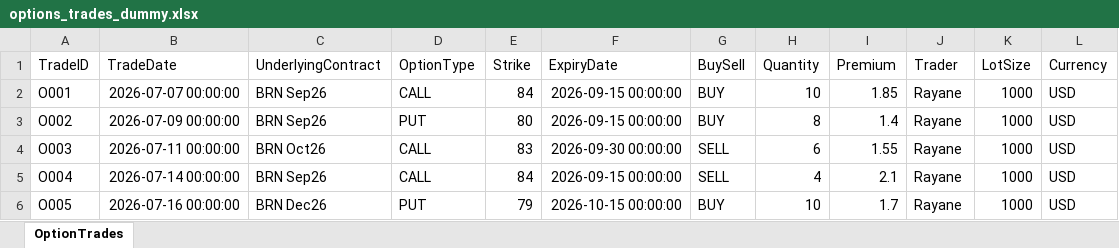
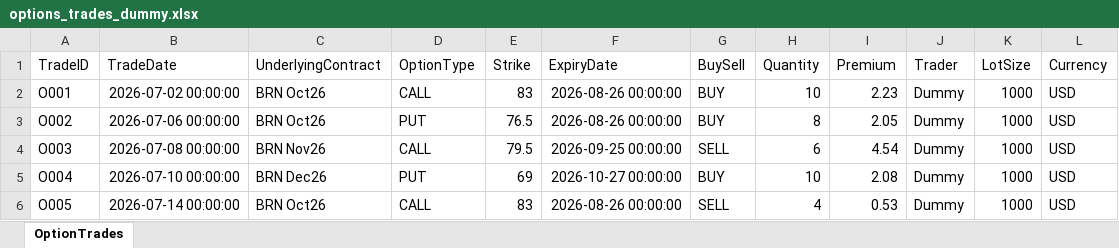
Before and after one commit to RM-GITH/PnL---Dashboard, an Excel workbook: options_trades_dummy.xlsx, sheet OptionTrades, drawn as a sheet; only a part is shown; values as stored, in another font and other column widths than the file's, no borders; the diff covers the shown part only; the diff names each change by its address in the sheet, - before the commit and + after, or states it on an @@ line.

```diff
--- a/options_trades_dummy.xlsx (sheet OptionTrades)
+++ b/options_trades_dummy.xlsx (sheet OptionTrades)
-B2 (TradeDate): 2026-07-07 00:00:00
+B2 (TradeDate): 2026-07-02 00:00:00
-C2:C3 (UnderlyingContract): BRN Sep26
+C2:C3 (UnderlyingContract): BRN Oct26
-E2 (Strike): 84
+E2 (Strike): 83
-F2:F3 (ExpiryDate): 2026-09-15 00:00:00
+F2:F3 (ExpiryDate): 2026-08-26 00:00:00
-I2 (Premium): 1.85
+I2 (Premium): 2.23
-J2:J6 (Trader): Rayane
+J2:J6 (Trader): Dummy
-B3 (TradeDate): 2026-07-09 00:00:00
+B3 (TradeDate): 2026-07-06 00:00:00
-E3 (Strike): 80
+E3 (Strike): 76.5
-I3 (Premium): 1.4
+I3 (Premium): 2.05
-B4 (TradeDate): 2026-07-11 00:00:00
+B4 (TradeDate): 2026-07-08 00:00:00
-C4 (UnderlyingContract): BRN Oct26
+C4 (UnderlyingContract): BRN Nov26
-E4 (Strike): 83
+E4 (Strike): 79.5
-F4 (ExpiryDate): 2026-09-30 00:00:00
+F4 (ExpiryDate): 2026-09-25 00:00:00
-I4 (Premium): 1.55
+I4 (Premium): 4.54
-B5 (TradeDate): 2026-07-14 00:00:00
+B5 (TradeDate): 2026-07-10 00:00:00
-C5 (UnderlyingContract): BRN Sep26
+C5 (UnderlyingContract): BRN Dec26
-D5 (OptionType): CALL
+D5 (OptionType): PUT
-E5 (Strike): 84
+E5 (Strike): 69
-F5 (ExpiryDate): 2026-09-15 00:00:00
+F5 (ExpiryDate): 2026-10-27 00:00:00
-G5 (BuySell): SELL
+G5 (BuySell): BUY
-H5 (Quantity): 4
+H5 (Quantity): 10
-I5 (Premium): 2.1
+I5 (Premium): 2.08
-B6 (TradeDate): 2026-07-16 00:00:00
+B6 (TradeDate): 2026-07-14 00:00:00
-C6 (UnderlyingContract): BRN Dec26
+C6 (UnderlyingContract): BRN Oct26
-D6 (OptionType): PUT
+D6 (OptionType): CALL
-E6 (Strike): 79
+E6 (Strike): 83
-F6 (ExpiryDate): 2026-10-15 00:00:00
+F6 (ExpiryDate): 2026-08-26 00:00:00
-G6 (BuySell): BUY
+G6 (BuySell): SELL
-H6 (Quantity): 10
+H6 (Quantity): 4
-I6 (Premium): 1.7
+I6 (Premium): 0.53
```
Also changed, not shown: 2 added rows and 41 edited cells elsewhere in this sheet, 3 other files.
